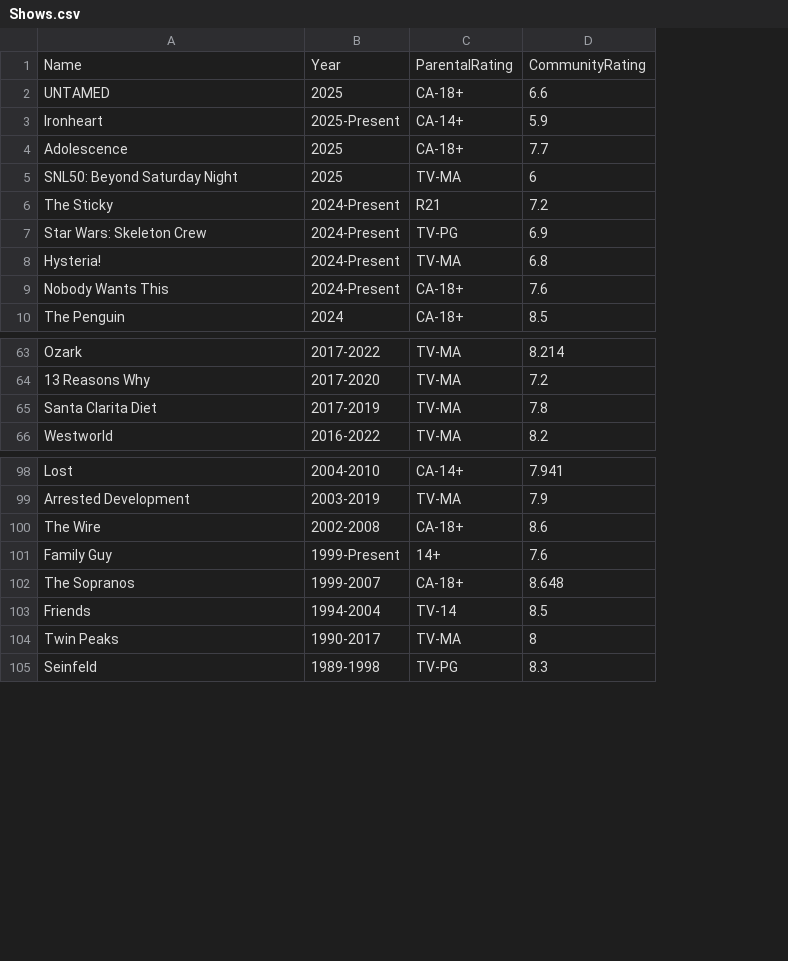
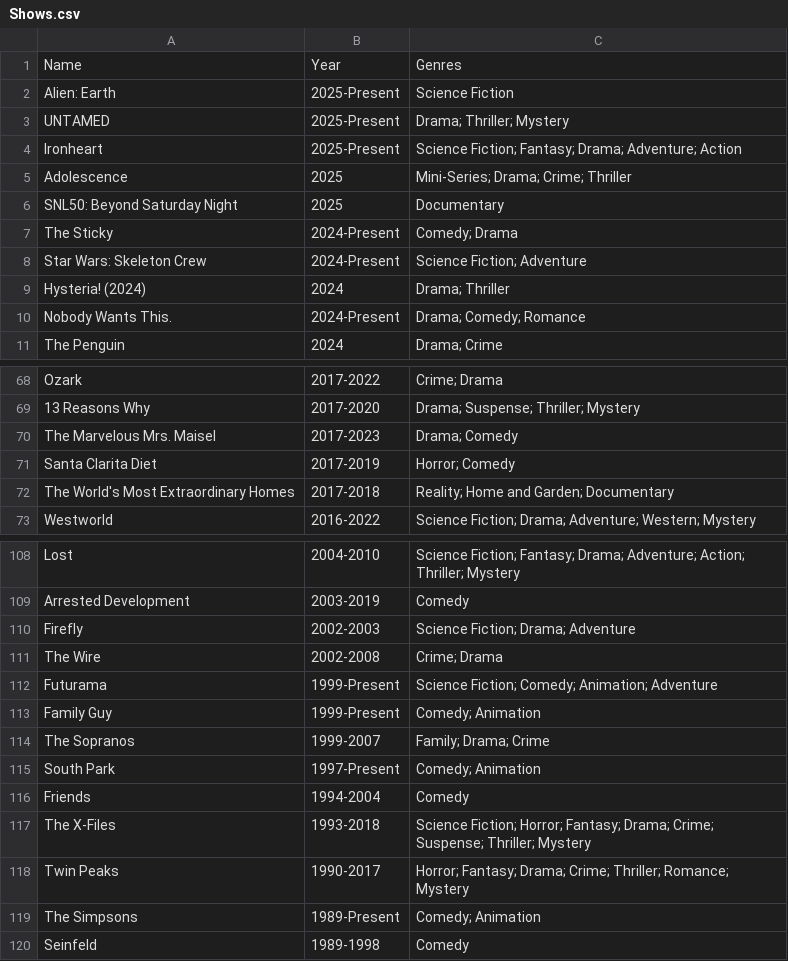
Before and after one commit to GoodNuf/FartFlix, a CSV file: Shows.csv, drawn as a sheet; only a part is shown, gaps mark what is left out; removed rows and columns are numbered as before the commit, all else as after; the diff covers the shown part only; the diff names each change by its address in the sheet, - before the commit and + after, or states it on an @@ line.

```diff
--- a/Shows.csv
+++ b/Shows.csv
-column C, rows 1-7: ParentalRating | CA-18+ | CA-14+ | CA-18+ | TV-MA | R21 | TV-PG; rows 9-10: CA-18+ | CA-18+; rows 63-66: all TV-MA; rows 98-105: CA-14+ | TV-MA | CA-18+ | 14+ | CA-18+ | TV-14 | TV-MA | TV-PG
-column D, rows 1-7: CommunityRating | 6.6 | 5.9 | 7.7 | 6 | 7.2 | 6.9; rows 9-10: 7.6 | 8.5; rows 63-66: 8.214 | 7.2 | 7.8 | 8.2; rows 98-105: 7.941 | 7.9 | 8.6 | 7.6 | 8.648 | 8.5 | 8 | 8.3
+column C, row 1: Genres; rows 3-8: Drama; Thriller; Mystery | Science Fiction; Fantasy; Drama; Adventure; Action | Mini-Series; Drama; Crime; Thriller | Documentary | Comedy; Drama | Science Fiction; Adventure; rows 10-11: Drama; Comedy; Romance | Drama; Crime; rows 68-69: Crime; Drama | Drama; Suspense; Thriller; Mystery; row 71: Horror; Comedy; row 73: Science Fiction; Drama; Adventure; Western; Mystery; rows 108-109: Science Fiction; Fantasy; Drama; Adventure; Action; Thriller; Mystery | Comedy; row 111: Crime; Drama; rows 113-114: Comedy; Animation | Family; Drama; Crime; row 116: Comedy; row 118: Horror; Fantasy; Drama; Crime; Thriller; Romance; Mystery; row 120: Comedy
+row 2: Alien: Earth | 2025-Present | Science Fiction
-B3: 2025
+B3: 2025-Present
-row 8: Hysteria! | 2024-Present | TV-MA | 6.8
+row 9: Hysteria! (2024) | 2024 | Drama; Thriller
-A10: Nobody Wants This
+A10: Nobody Wants This.
+row 70: The Marvelous Mrs. Maisel | 2017-2023 | Drama; Comedy
+row 72: The World's Most Extraordinary Homes | 2017-2018 | Reality; Home and Garden; Documentary
+row 110: Firefly | 2002-2003 | Science Fiction; Drama; Adventure
+row 112: Futurama | 1999-Present | Science Fiction; Comedy; Animation; Adventure
+row 115: South Park | 1997-Present | Comedy; Animation
+row 117: The X-Files | 1993-2018 | Science Fiction; Horror; Fantasy; Drama; Crime; Suspense; Thriller; Mystery
+row 119: The Simpsons | 1989-Present | Comedy; Animation
```
Also changed, not shown: 7 added rows and 2 edited cells elsewhere in this file, 9 other files.
